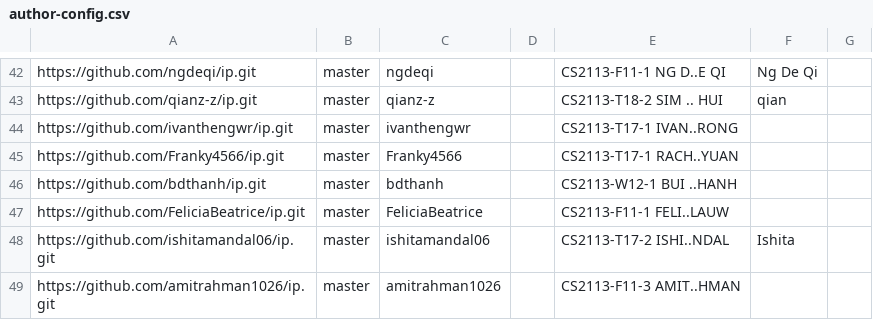
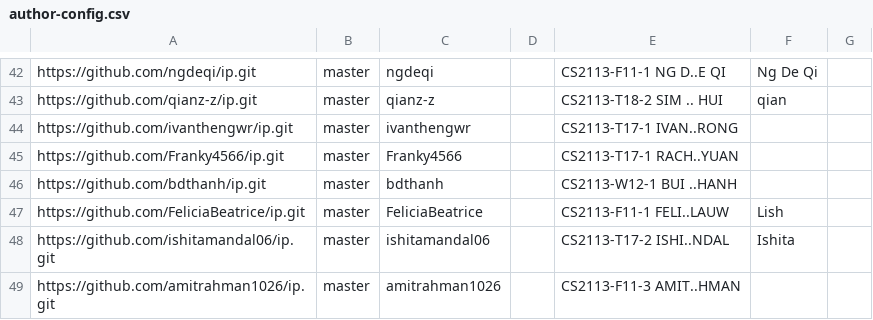
Before and after one commit to nus-cs2113-AY2223S1/ip-dashboard, a CSV file: configs/author-config.csv, drawn as a sheet; only a part is shown, gaps mark what is left out.

Commit message:
Update configs

```diff
--- a/configs/author-config.csv
+++ b/configs/author-config.csv
@@ -46,3 +46,3 @@ https://github.com/Franky4566/ip.git,master,Franky4566,,CS2113-T17-1 RACH..YUAN,
 https://github.com/bdthanh/ip.git,master,bdthanh,,CS2113-W12-1 BUI ..HANH,,
-https://github.com/FeliciaBeatrice/ip.git,master,FeliciaBeatrice,,CS2113-F11-1 FELI..LAUW,,
+https://github.com/FeliciaBeatrice/ip.git,master,FeliciaBeatrice,,CS2113-F11-1 FELI..LAUW,Lish,
 https://github.com/ishitamandal06/ip.git,master,ishitamandal06,,CS2113-T17-2 ISHI..NDAL,Ishita,
```
